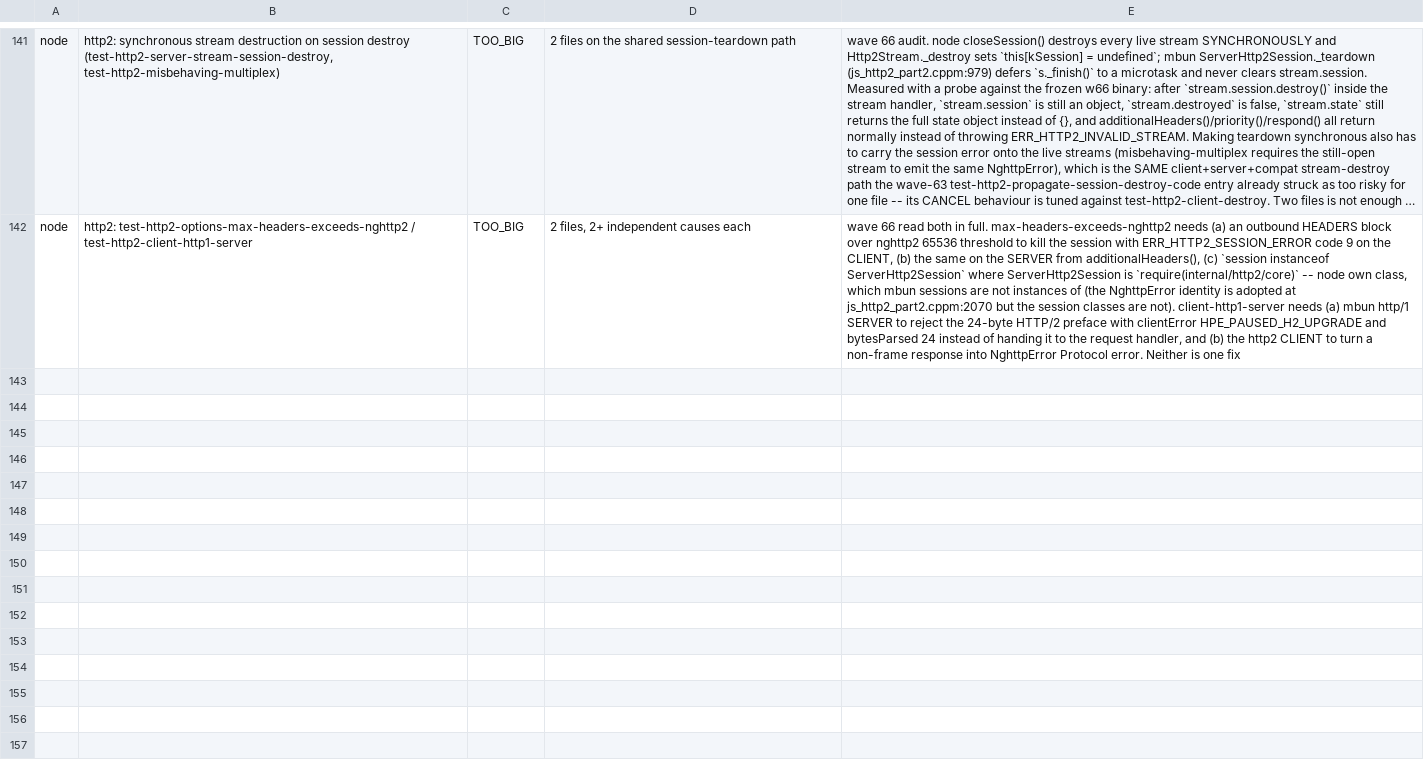
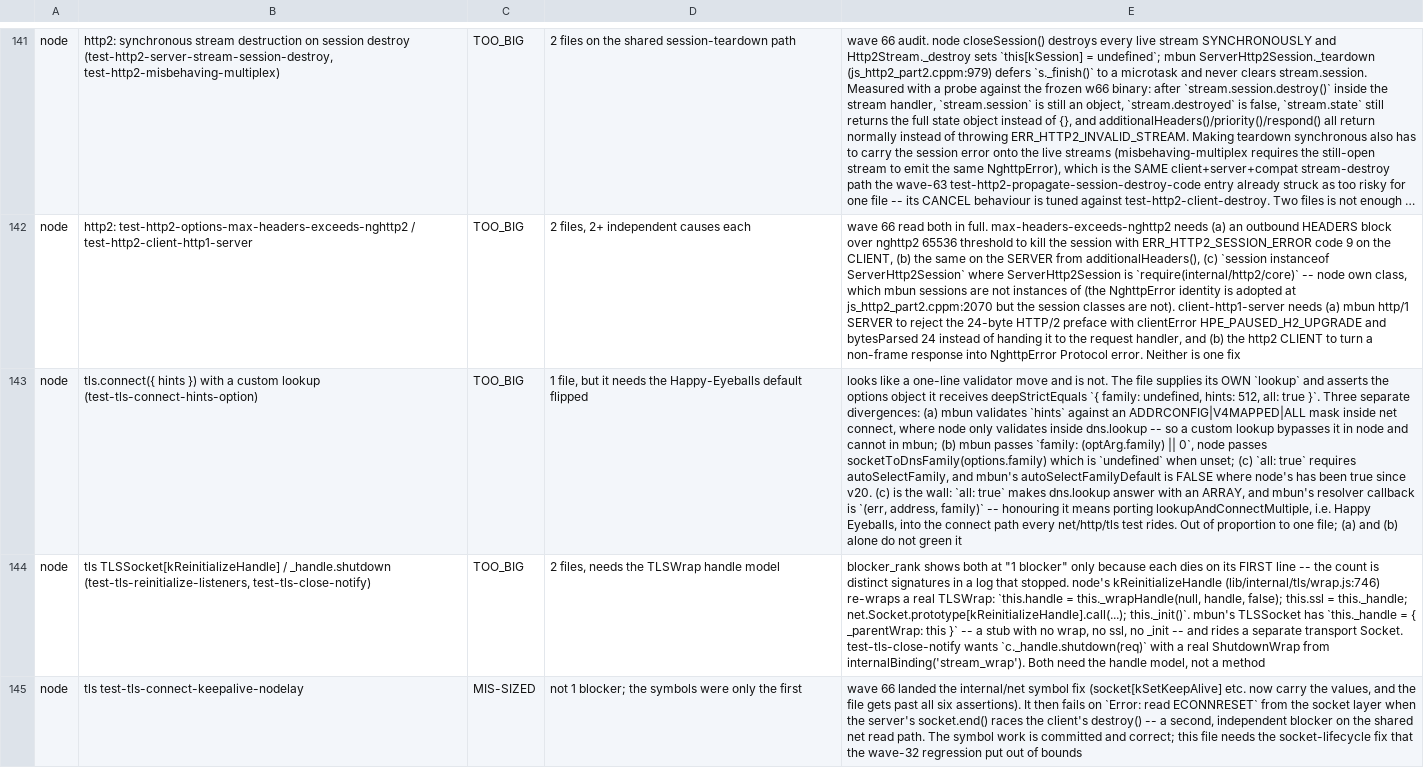
Before and after one commit to Sunrisepeak/mbun, a TSV file: tools/integration/struck.tsv, drawn as a sheet; only a part is shown, gaps mark what is left out; long unchanged cells end in …; the diff names each change by its address in the sheet, - before the commit and + after, or states it on an @@ line.

```diff
--- a/tools/integration/struck.tsv
+++ b/tools/integration/struck.tsv
+row 143: node | tls.connect({ hints }) with a custom lookup (test-tls-connect-hints-option) | TOO_BIG | 1 file, but it needs the Happy-Eyeballs default flipped | looks like a one-line validator move and is not. The file supplies its OWN `lookup` and asserts the options object it receives deepStrictEquals `{ family: undefined, hints: 512, all: true }`. Three separate divergences: (a) mbun validates `hints` against an ADDRCONFIG|V4MAPPED|ALL mask inside net connect, where node only validates inside dns.lookup -- so a custom lookup bypasses it in node and cannot in mbun; (b) mbun passes `family: (optArg.family) || 0`, node passes socketToDnsFamily(options.family) which is `undefined` when unset; (c) `all: true` requires autoSelectFamily, and mbun's autoSelectFamilyDefault is FALSE where node's has been true since v20. (c) is the wall: `all: true` makes dns.lookup answer with an ARRAY, and mbun's resolver callback is `(err, address, family)` -- honouring it means porting lookupAndConnectMultiple, i.e. Happy Eyeballs, into the connect path every net/http/tls test rides. Out of proportion to one file; (a) and (b) alone do not green it
+row 144: node | tls TLSSocket[kReinitializeHandle] / _handle.shutdown (test-tls-reinitialize-listeners, test-tls-close-notify) | TOO_BIG | 2 files, needs the TLSWrap handle model | blocker_rank shows both at "1 blocker" only because each dies on its FIRST line -- the count is distinct signatures in a log that stopped. node's kReinitializeHandle (lib/internal/tls/wrap.js:746) re-wraps a real TLSWrap: `this.handle = this._wrapHandle(null, handle, false); this.ssl = this._handle; net.Socket.prototype[kReinitializeHandle].call(...); this._init()`. mbun's TLSSocket has `this._handle = { _parentWrap: this }` -- a stub with no wrap, no ssl, no _init -- and rides a separate transport Socket. test-tls-close-notify wants `c._handle.shutdown(req)` with a real ShutdownWrap from internalBinding('stream_wrap'). Both need the handle model, not a method
+row 145: node | tls test-tls-connect-keepalive-nodelay | MIS-SIZED | not 1 blocker; the symbols were only the first | wave 66 landed the internal/net symbol fix (socket[kSetKeepAlive] etc. now carry the values, and the file gets past all six assertions). It then fails on `Error: read ECONNRESET` from the socket layer when the server's socket.end() races the client's destroy() -- a second, independent blocker on the shared net read path. The symbol work is committed and correct; this file needs the socket-lifecycle fix that the wave-32 regression put out of bounds
```
Also changed, not shown: 6 other files.
